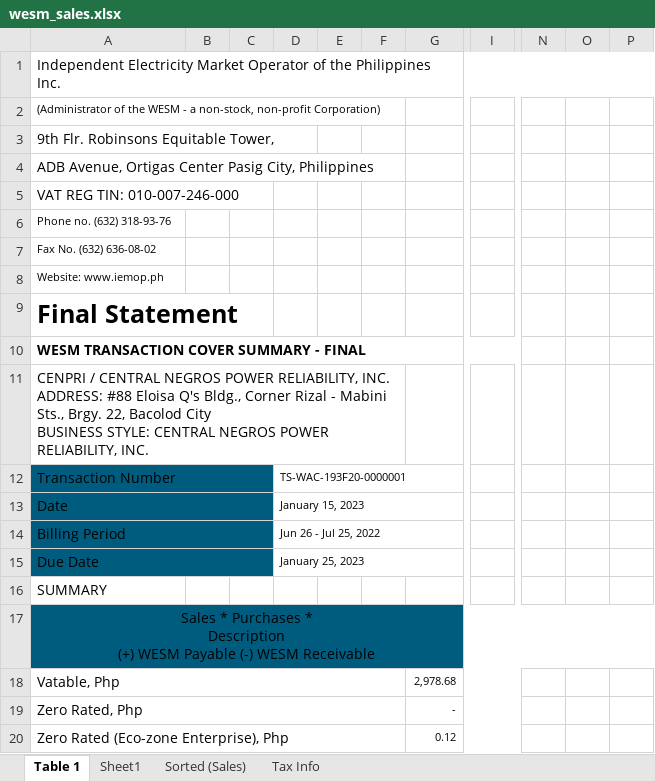
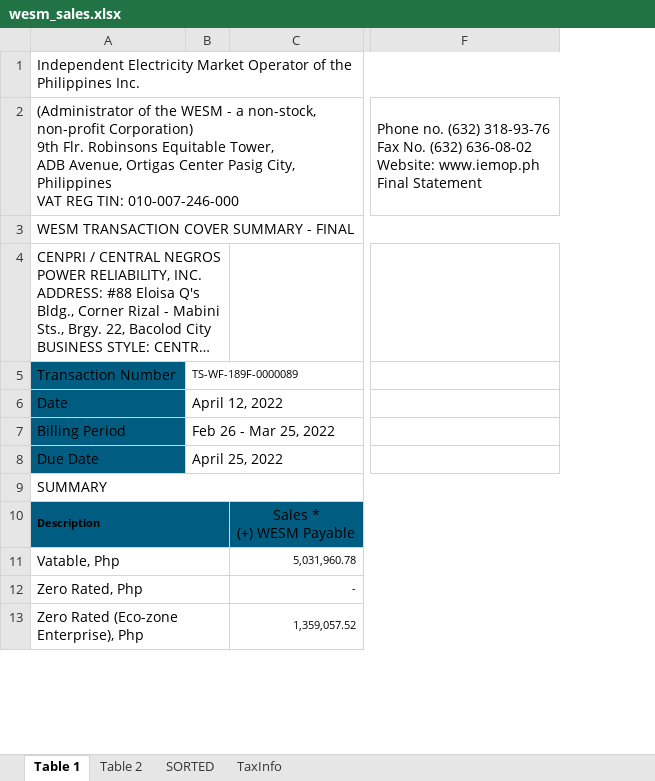
Before and after one commit to JonahBenares/accounting, an Excel workbook: uploads/excel/wesm_sales.xlsx, sheet Table 1, drawn as a sheet; only a part is shown, gaps mark what is left out; long unchanged cells end in …; values as stored, in another font and other column widths than the file's, no borders; charts and pictures not drawn; removed rows and columns are numbered as before the commit, all else as after; rows hold the shown columns only; ↵ is a line break in a cell; the diff covers the shown part only; the diff names each change by its address in the sheet, - before the commit and + after, or states it on an @@ line.

```diff
--- a/uploads/excel/wesm_sales.xlsx (sheet Table 1)
+++ b/uploads/excel/wesm_sales.xlsx (sheet Table 1)
-sheet tab: Sheet1
+sheet tab: Table 2
-sheet tab: Sorted (Sales)
+sheet tab: TaxInfo
-sheet tab: Tax Info
+sheet tab: SORTED
-column B, empty
-column C, empty
-column D, rows 12-15: TS-WAC-193F20-0000001 | January 15, 2023 | Jun 26 - Jul 25, 2022 | January 25, 2023
-column E, empty
-column F, empty
-column G, rows 18-20: 2,978.68 | - | 0.12
+column B, rows 5-8: TS-WF-189F-0000089 | April 12, 2022 | Feb 26 - Mar 25, 2022 | April 25, 2022
+column C, rows 11-13: 5,031,960.78 | - | 1,359,057.52
-column I, empty
+column F, row 2: Phone no. (632) 318-93-76 ↵ Fax No. (632) 636-08-02 ↵ Website: www.iemop.ph ↵ Final Statement
-column N, empty
-column O, empty
-column P, empty
-A2: …non-profit Corporation)
+A2: …non-profit Corporation) ↵ 9th Flr. Robinsons Equitable Tower, ↵ ADB Avenue, Ortigas Center Pasig City, Philippines ↵ VAT REG TIN: 010-007-246-000
@@ A2 text size: larger @@
+A2:E2 merged
-row 3: 9th Flr. Robinsons Equitable Tower,
-row 4: ADB Avenue, Ortigas Center Pasig City, Philippines
-row 5: VAT REG TIN: 010-007-246-000
-row 6: Phone no. (632) 318-93-76
-row 7: Fax No. (632) 636-08-02
-row 8: Website: www.iemop.ph
-row 9: Final Statement
-A3 bold: on
+A3 bold: off
-A12:C12 merged
-A13:C13 merged
-A14:C14 merged
-A15:C15 merged
+A9:H9 merged
-row 17: Sales * Purchases * ↵ Description ↵ (+) WESM Payable (-) WESM Receivable
+row 10: Description |  | Sales * ↵ (+) WESM Payable
```
Also changed, not shown: 6 removed rows, 11 removed columns, 2 edited cells, cell formats and merged cells elsewhere in this sheet, sheet Table 2, sheet TaxInfo, charts or pictures, 4 other files.
